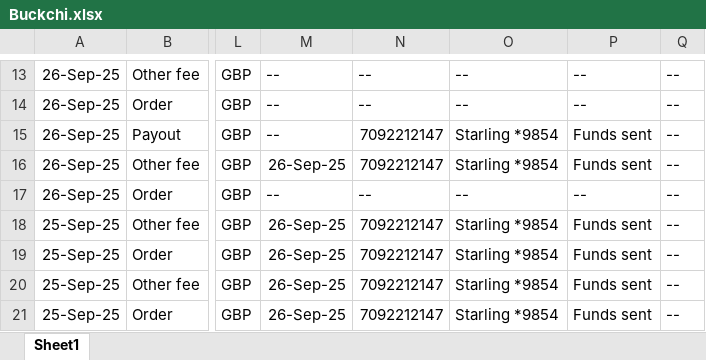
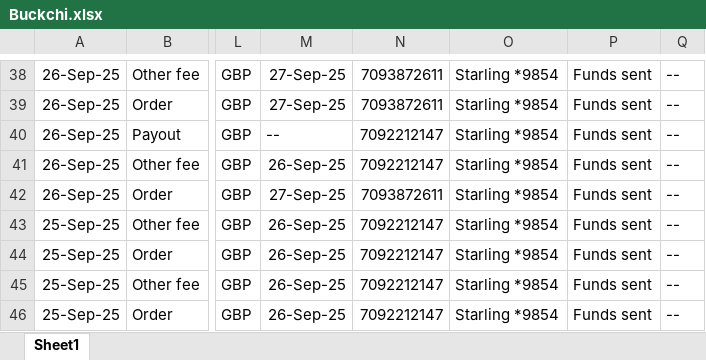
Before and after one commit to NIBH014B/BuckchiDailyReport, an Excel workbook: Raw Sales Data/Buckchi.xlsx, sheet Sheet1, drawn as a sheet; only a part is shown, gaps mark what is left out; values as stored, in another font and other column widths than the file's, no borders; addresses are those after the commit; the diff covers the shown part only; the diff names each change by its address in the sheet, - before the commit and + after, or states it on an @@ line.

```diff
--- a/Raw Sales Data/Buckchi.xlsx (sheet Sheet1)
+++ b/Raw Sales Data/Buckchi.xlsx (sheet Sheet1)
-M38:M39: --
+M38:M39: 27-Sep-25
-N38:N39: --
+N38:N39: 7093872611
-O38:O39: --
+O38:O39: Starling *9854
-P38:P39: --
+P38:P39: Funds sent
-M42: --
+M42: 27-Sep-25
-N42: --
+N42: 7093872611
-O42: --
+O42: Starling *9854
-P42: --
+P42: Funds sent
```
Also changed, not shown: 25 added rows elsewhere in this sheet, Raw Sales Data/Amazon.xlsx, Raw Sales Data/Vandey.xlsx.
